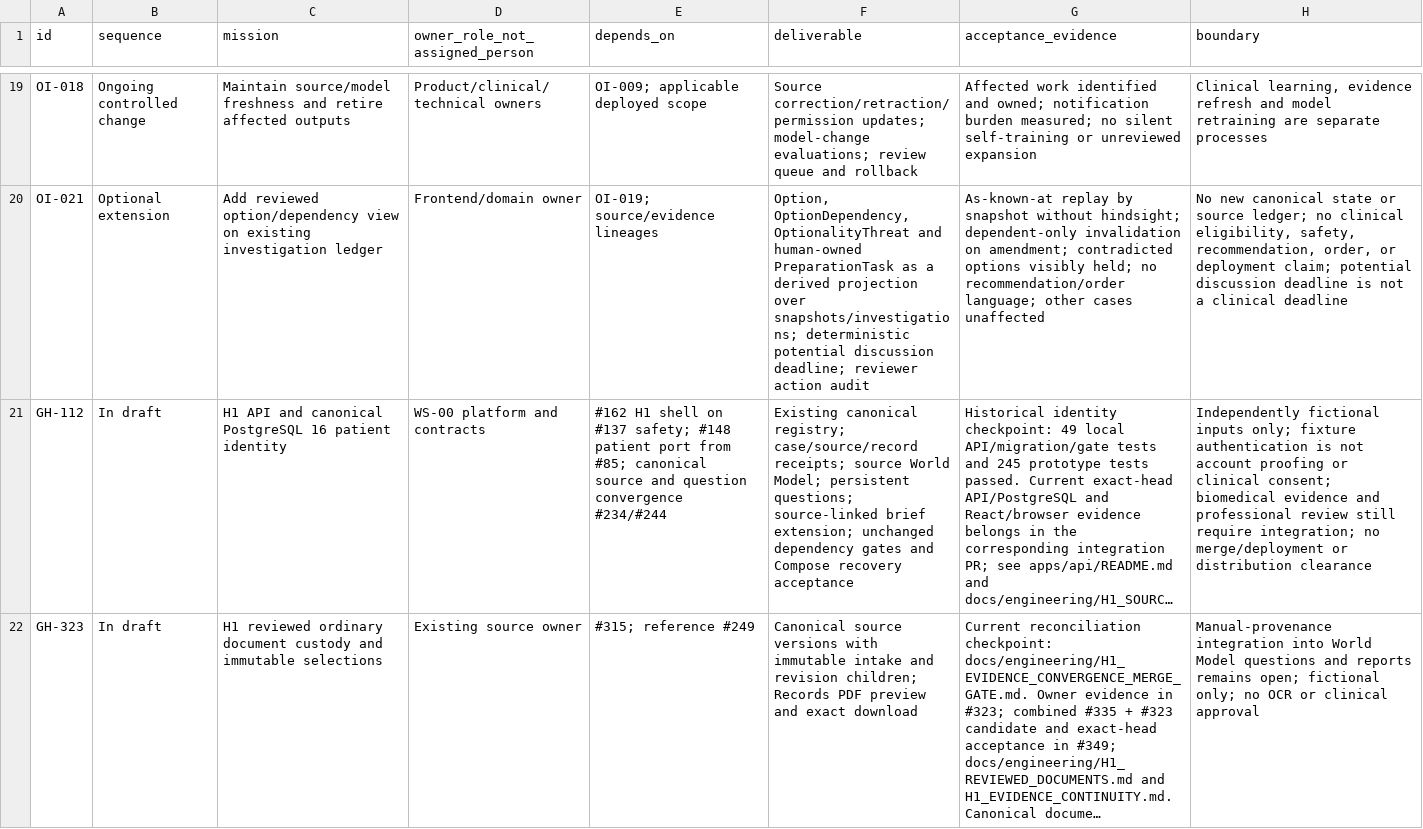
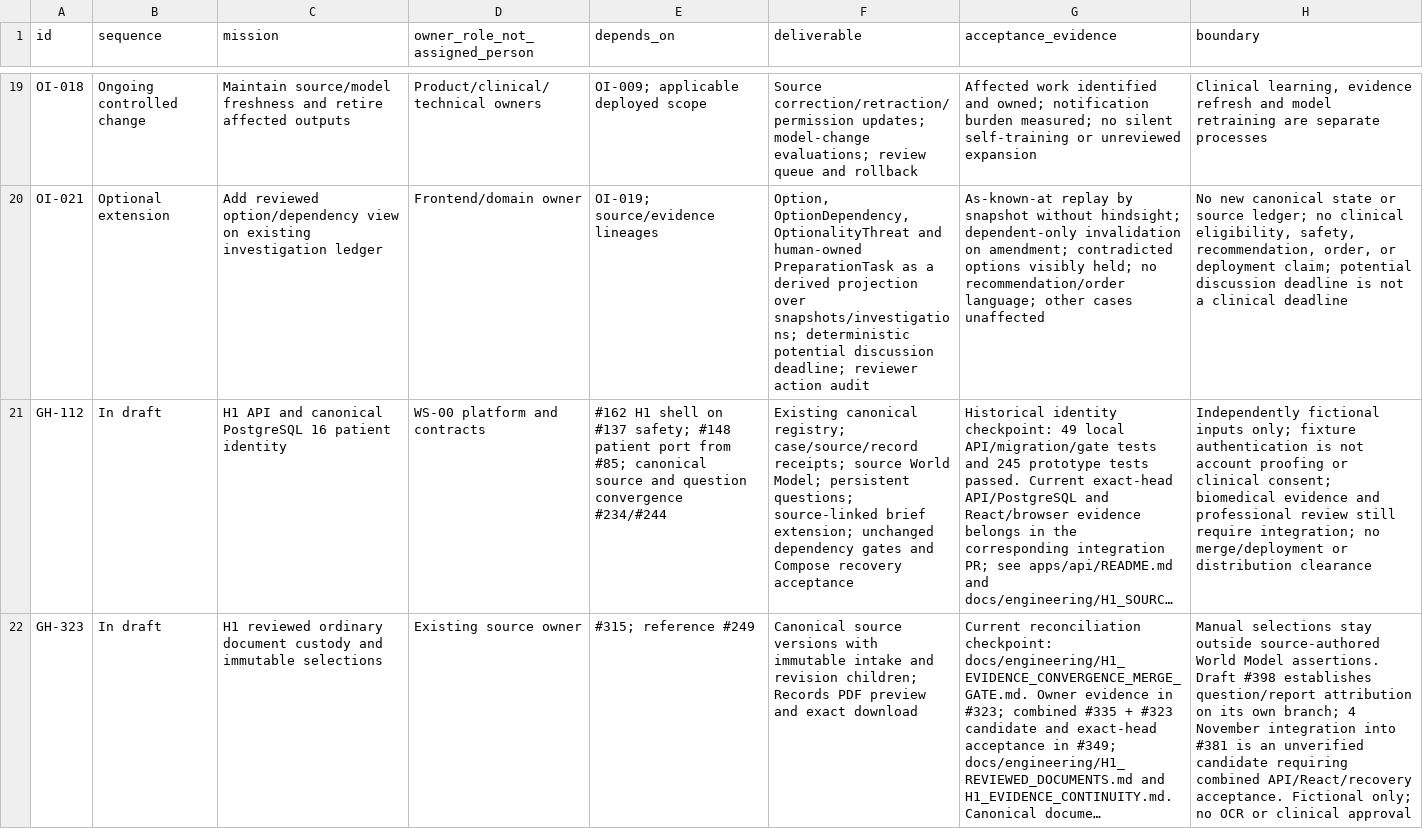
Before and after one commit to OpenxIntelligence/open-intelligence, a CSV file: docs/EXECUTION_BACKLOG.csv, drawn as a sheet; only a part is shown, gaps mark what is left out; long unchanged cells end in …; the diff names each change by its address in the sheet, - before the commit and + after, or states it on an @@ line.

Commit message:
Preserve restored-selection oracle and align recovery checks with merged schema head

```diff
--- a/docs/EXECUTION_BACKLOG.csv
+++ b/docs/EXECUTION_BACKLOG.csv
-H22 (boundary): Manual-provenance integration into World Model questions and reports remains open; fictional only; no…
+H22 (boundary): Manual selections stay outside source-authored World Model assertions. Draft #398 establishes question/report attribution on its own branch; 4 November integration into #381 is an unverified candidate requiring combined API/React/recovery acceptance. Fictional only; no…
```
Also changed, not shown: 2 other files.
